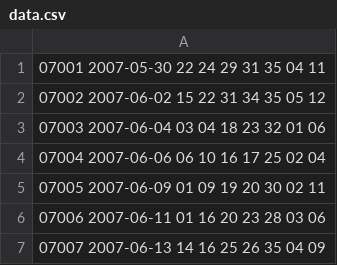
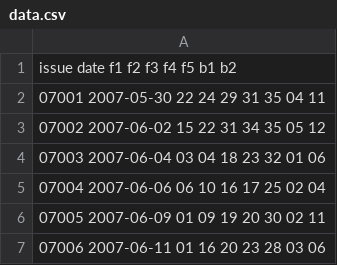
Before and after one commit to yzhzz00/vip10, a CSV file: data.csv, drawn as a sheet; only a part is shown; the shorter side is filled out with more unchanged rows.

```diff
--- a/data.csv
+++ b/data.csv
@@ -1 +1,2 @@
+issue        date       f1 f2 f3 f4 f5        b1 b2
 07001     2007-05-30    22 24 29 31 35        04 11
```
